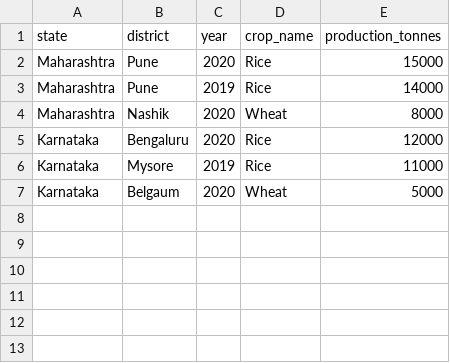
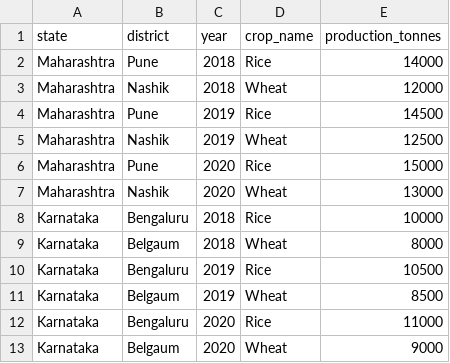
Before and after one commit to bhavithkumar-gif/project_samarth, a CSV file: sample_outputs/crop_sample.csv, drawn as a sheet.

Commit message:
Update crop_sample.csv

```diff
--- a/sample_outputs/crop_sample.csv
+++ b/sample_outputs/crop_sample.csv
@@ -1,7 +1,13 @@
 state,district,year,crop_name,production_tonnes
+Maharashtra,Pune,2018,Rice,14000
+Maharashtra,Nashik,2018,Wheat,12000
+Maharashtra,Pune,2019,Rice,14500
+Maharashtra,Nashik,2019,Wheat,12500
 Maharashtra,Pune,2020,Rice,15000
-Maharashtra,Pune,2019,Rice,14000
-Maharashtra,Nashik,2020,Wheat,8000
-Karnataka,Bengaluru,2020,Rice,12000
-Karnataka,Mysore,2019,Rice,11000
-Karnataka,Belgaum,2020,Wheat,5000
+Maharashtra,Nashik,2020,Wheat,13000
+Karnataka,Bengaluru,2018,Rice,10000
+Karnataka,Belgaum,2018,Wheat,8000
+Karnataka,Bengaluru,2019,Rice,10500
+Karnataka,Belgaum,2019,Wheat,8500
+Karnataka,Bengaluru,2020,Rice,11000
+Karnataka,Belgaum,2020,Wheat,9000
```
